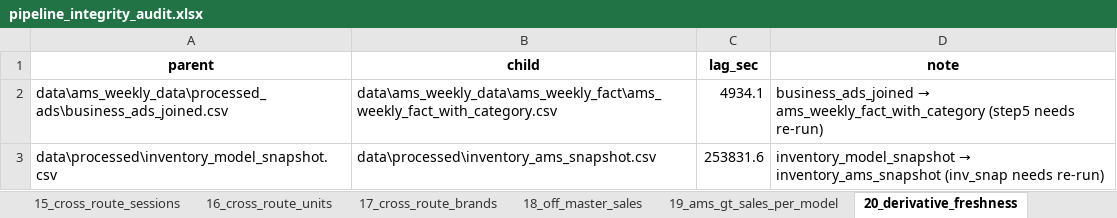
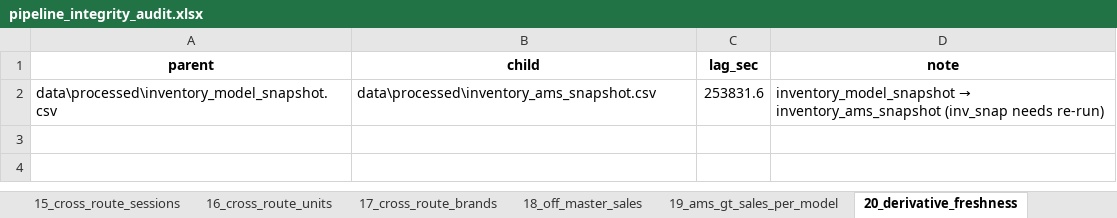
Before and after one commit to nitesh-lang/weekly-dashboard-fastapi, an Excel workbook: data/processed/pipeline_integrity_audit.xlsx, sheet 20_derivative_freshness, drawn as a sheet; values as stored, in another font and other column widths than the file's, no borders; the diff names each change by its address in the sheet, - before the commit and + after, or states it on an @@ line.

```diff
--- a/data/processed/pipeline_integrity_audit.xlsx (sheet 20_derivative_freshness)
+++ b/data/processed/pipeline_integrity_audit.xlsx (sheet 20_derivative_freshness)
-row 2: data\ams_weekly_data\processed_ads\business_ads_joined.csv | data\ams_weekly_data\ams_weekly_fact\ams_weekly_fact_with_category.csv | 4934.1 | business_ads_joined → ams_weekly_fact_with_category (step5 needs re-run)
```
Also changed, not shown: sheet 21_brand_magnitude_regression, other sheet tabs, 1 other file.
